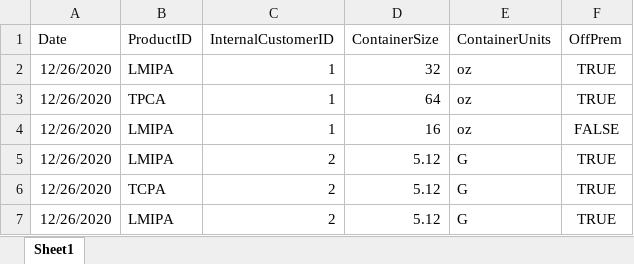
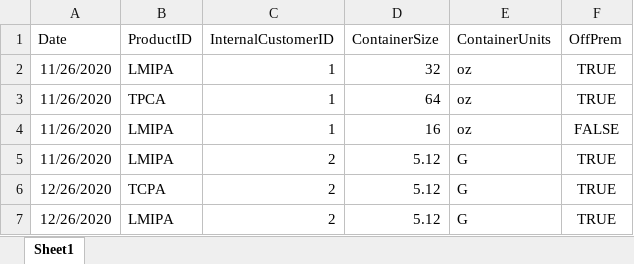
Before and after one commit to enginewiper/beer, an Excel workbook: Transactions.xlsx, sheet Sheet1, drawn as a sheet; values as stored, in another font and other column widths than the file's, no borders; the diff names each change by its address in the sheet, - before the commit and + after, or states it on an @@ line.

Commit message:
adding a function to inspect whether transaction is within date range of previous month

```diff
--- a/Transactions.xlsx (sheet Sheet1)
+++ b/Transactions.xlsx (sheet Sheet1)
-A2:A5 (Date): 12/26/2020
+A2:A5 (Date): 11/26/2020
```
Also changed, not shown: 1 other file.
